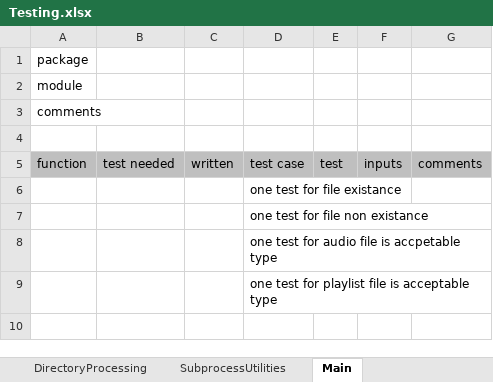
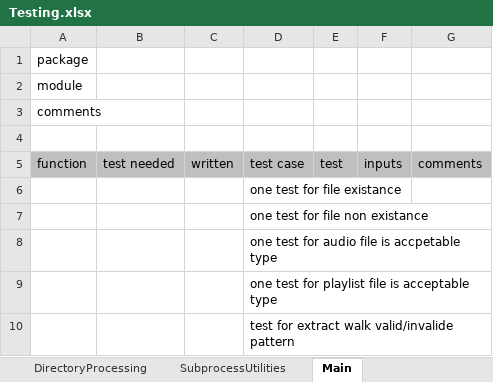
Before and after one commit to manweile/MusicProcessing, an Excel workbook: excel_files/Testing.xlsx, sheet Main, drawn as a sheet; values as stored, in another font and other column widths than the file's, no borders; the diff names each change by its address in the sheet, - before the commit and + after, or states it on an @@ line.

```diff
--- a/excel_files/Testing.xlsx (sheet Main)
+++ b/excel_files/Testing.xlsx (sheet Main)
+row 10:  |  |  | test for extract walk valid/invalide pattern
```
Also changed, not shown: sheet AudioArt, sheet AudioMetadata.
